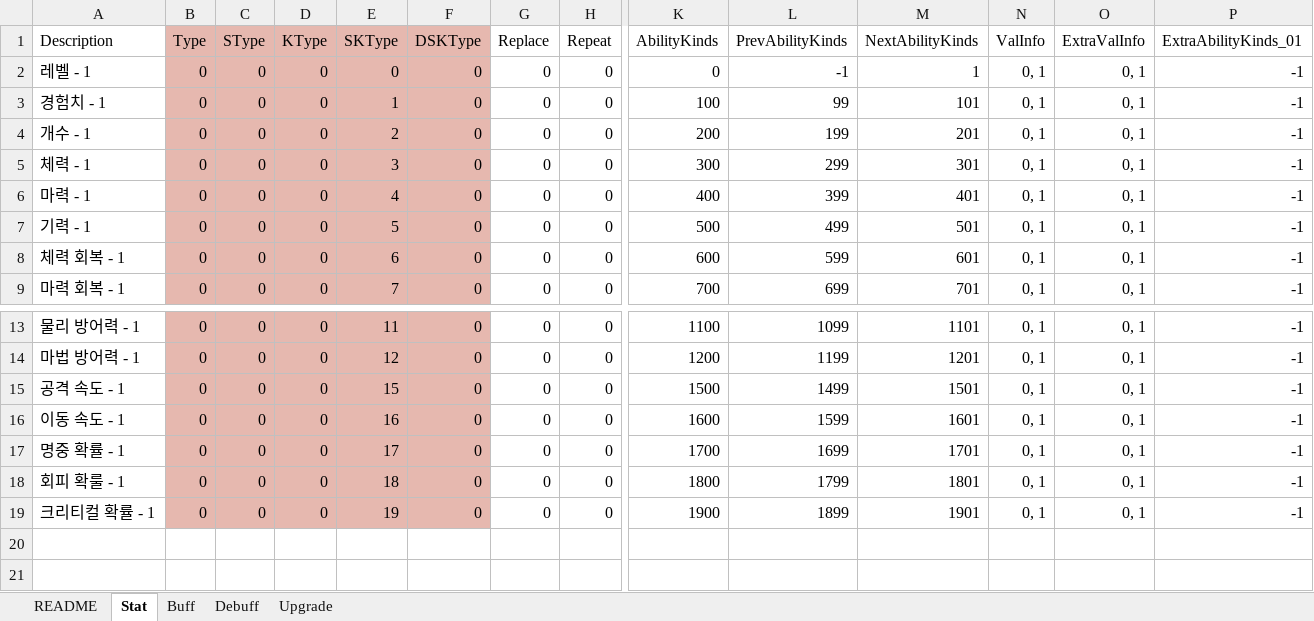
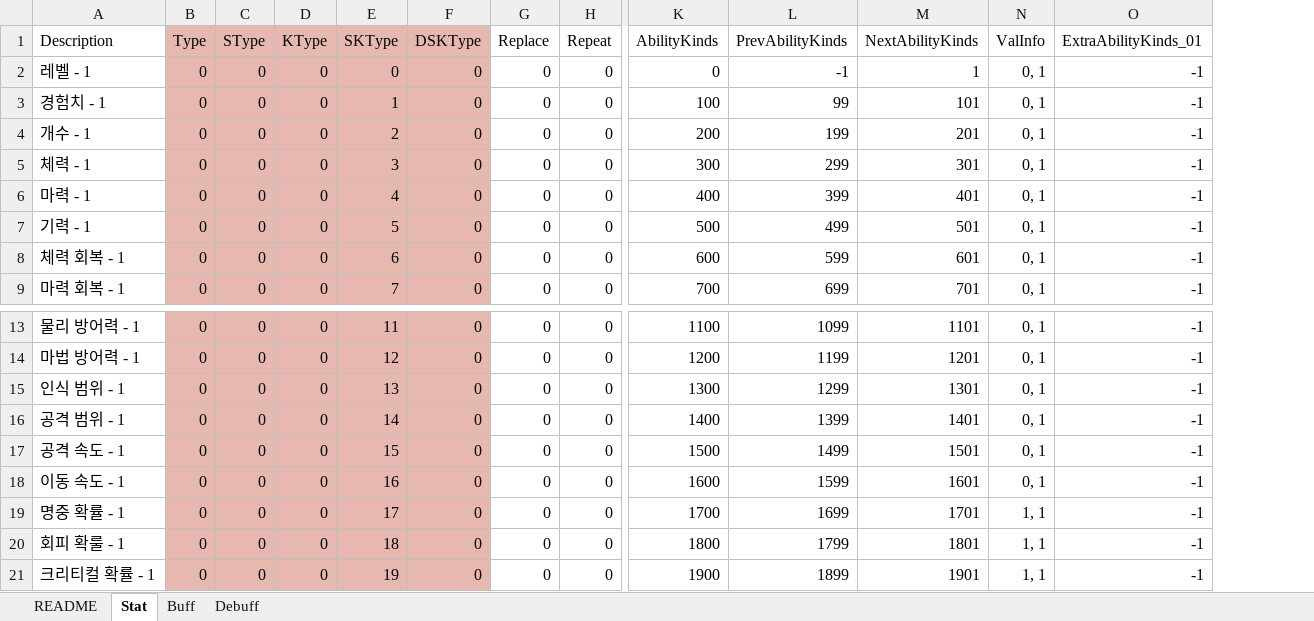
Before and after one commit to devmodle/0300000001.module_unitypackages, an Excel workbook: Templates/Tables/AbilityInfo/AbilityInfoTable.xlsx, sheet Stat, drawn as a sheet; only a part is shown, gaps mark what is left out; values as stored, in another font and other column widths than the file's, no borders; charts and pictures not drawn; removed rows and columns are numbered as before the commit, all else as after; rows hold the shown columns only; the diff names each change by its address in the sheet, - before the commit and + after, or states it on an @@ line.

```diff
--- a/Templates/Tables/AbilityInfo/AbilityInfoTable.xlsx (sheet Stat)
+++ b/Templates/Tables/AbilityInfo/AbilityInfoTable.xlsx (sheet Stat)
-sheet tab: Upgrade
-column O (ExtraValInfo), rows 2-9: all 0, 1; rows 13-19: all 0, 1
+row 15: 인식 범위 - 1 | 0 | 0 | 0 | 13 | 0 | 0 | 0 | 1300 | 1299 | 1301 | 0, 1 | -1
+row 16: 공격 범위 - 1 | 0 | 0 | 0 | 14 | 0 | 0 | 0 | 1400 | 1399 | 1401 | 0, 1 | -1
-N19:N21 (ValInfo): 0, 1
+N19:N21 (ValInfo): 1, 1
```
Also changed, not shown: sheet README, sheet Buff, sheet Debuff, formulas that keep their value, charts or pictures, Templates/Tables/FXInfo/FXInfoTable.xlsx, Templates/Tables/MissionInfo/MissionInfoTable.xlsx, 15 other files.
